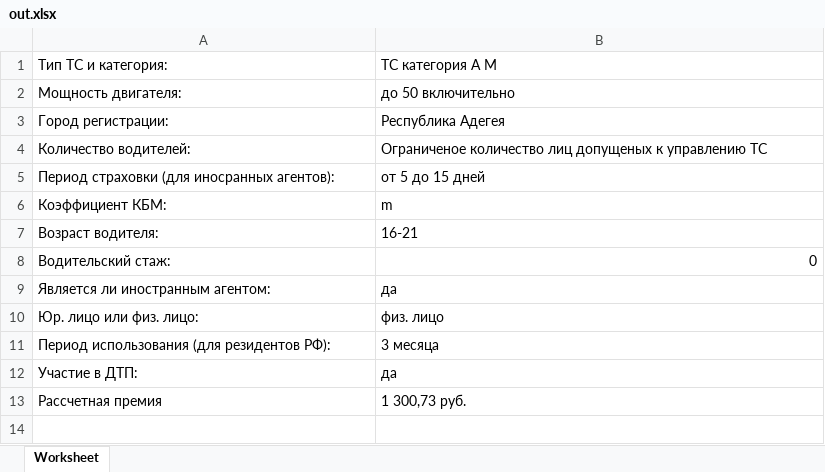
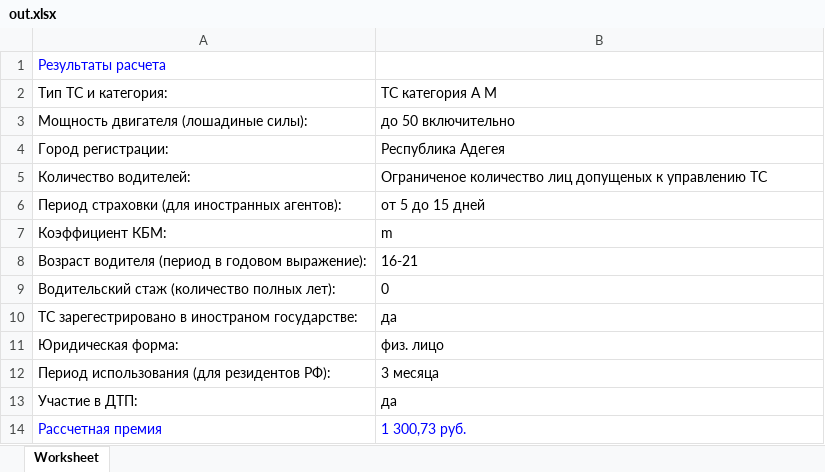
Before and after one commit to nikolai921/osago.rarus, an Excel workbook: out.xlsx, sheet Worksheet, drawn as a sheet; values as stored, in another font and other column widths than the file's, no borders; addresses are those after the commit; the diff names each change by its address in the sheet, - before the commit and + after, or states it on an @@ line.

Commit message:
Edits excel.php, task pdf

```diff
--- a/out.xlsx (sheet Worksheet)
+++ b/out.xlsx (sheet Worksheet)
+row 1: Результаты расчета
-A3: Мощность двигателя:
+A3: Мощность двигателя (лошадиные силы):
-A6: Период страховки (для иносранных агентов):
+A6: Период страховки (для иностранных агентов):
-A8: Возраст водителя:
+A8: Возраст водителя (период в годовом выражение):
-A9: Водительский стаж:
+A9: Водительский стаж (количество полных лет):
-B9 alignment: right
+B9 alignment: left
-A10: Является ли иностранным агентом:
+A10: ТС зарегестрировано в иностраном государстве:
-A11: Юр. лицо или физ. лицо:
+A11: Юридическая форма:
-A14:B14 text colour: black
+A14:B14 text colour: #0000FF
```
Also changed, not shown: 4 other files.
